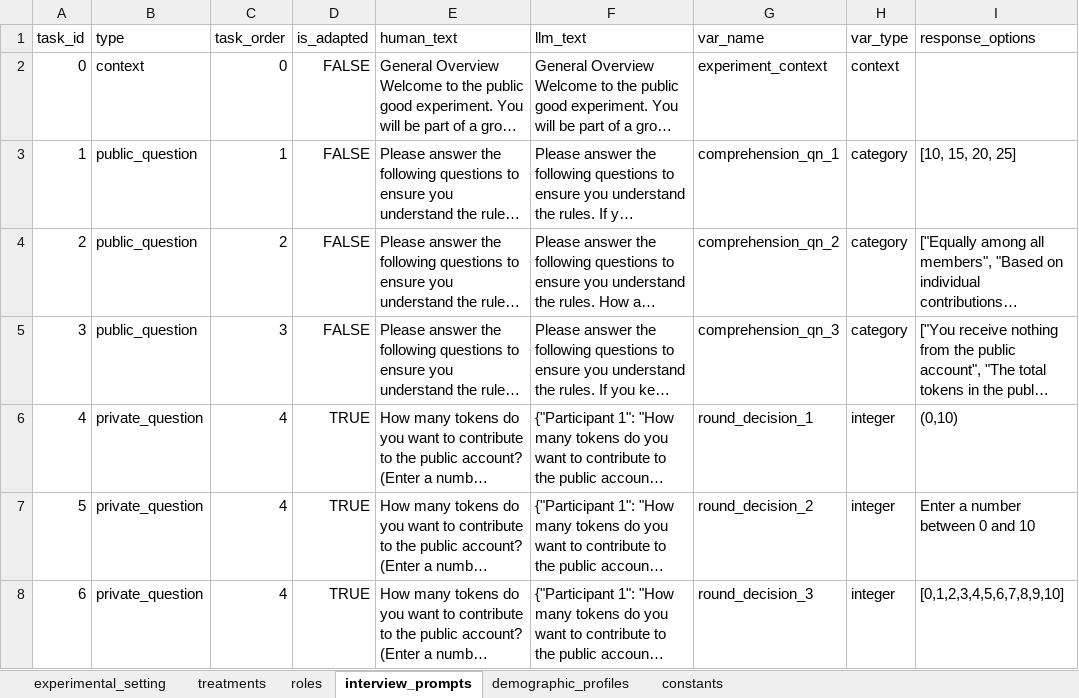
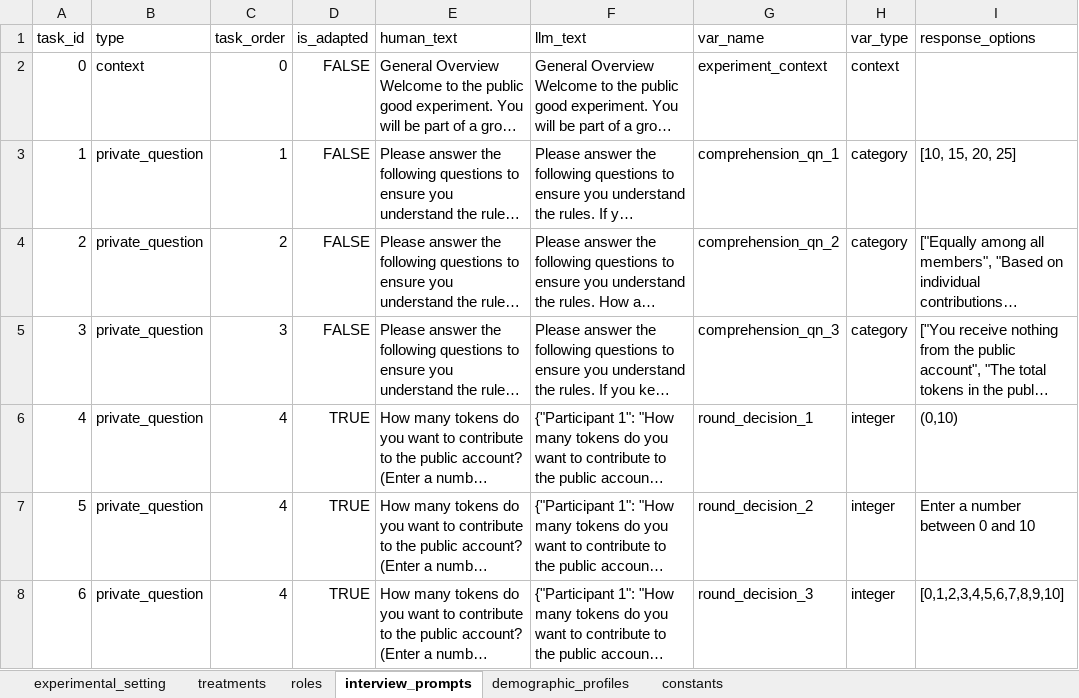
Before and after one commit to Samoylo57/talking-to-machines, an Excel workbook: demos/public_good_experiment/public_good_experiment_prompt_template.xlsx, sheet interview_prompts, drawn as a sheet; only a part is shown; long unchanged cells end in …; values as stored, in another font and other column widths than the file's, no borders; the diff names each change by its address in the sheet, - before the commit and + after, or states it on an @@ line.

```diff
--- a/demos/public_good_experiment/public_good_experiment_prompt_template.xlsx (sheet interview_prompts)
+++ b/demos/public_good_experiment/public_good_experiment_prompt_template.xlsx (sheet interview_prompts)
-B3:B5 (type): public_question
+B3:B5 (type): private_question
```
Also changed, not shown: 4 other files.
